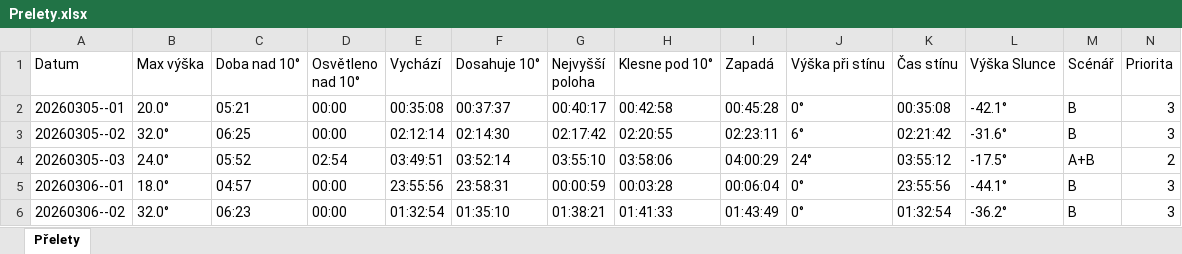
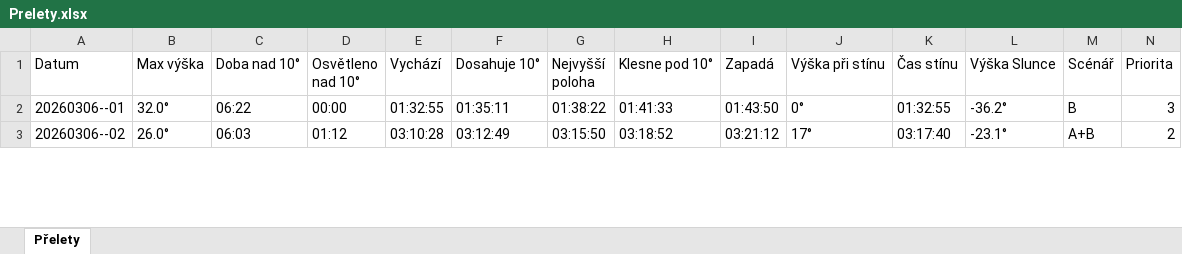
Before and after one commit to LASAR-DoSpace/LASARsat-Transit-Table, an Excel workbook: Prelety.xlsx, sheet Přelety, drawn as a sheet; only a part is shown; values as stored, in another font and other column widths than the file's, no cell formats; conditional formats not drawn; removed rows and columns are numbered as before the commit, all else as after; rows hold the shown columns only; the diff covers the shown part only; the diff names each change by its address in the sheet, - before the commit and + after, or states it on an @@ line.

```diff
--- a/Prelety.xlsx (sheet Přelety)
+++ b/Prelety.xlsx (sheet Přelety)
-row 2: 20260305--01 | 20.0° | 05:21 | 00:00 | 00:35:08 | 00:37:37 | 00:40:17 | 00:42:58 | 00:45:28 | 0° | 00:35:08 | -42.1° | B | 3
-row 3: 20260305--02 | 32.0° | 06:25 | 00:00 | 02:12:14 | 02:14:30 | 02:17:42 | 02:20:55 | 02:23:11 | 6° | 02:21:42 | -31.6° | B | 3
-row 4: 20260305--03 | 24.0° | 05:52 | 02:54 | 03:49:51 | 03:52:14 | 03:55:10 | 03:58:06 | 04:00:29 | 24° | 03:55:12 | -17.5° | A+B | 2
-B2 (Max výška): 18.0°
+B2 (Max výška): 32.0°
-C2 (Doba nad 10°): 04:57
+C2 (Doba nad 10°): 06:22
-E2 (Vychází): 23:55:56
+E2 (Vychází): 01:32:55
-F2 (Dosahuje 10°): 23:58:31
+F2 (Dosahuje 10°): 01:35:11
-G2 (Nejvyšší poloha): 00:00:59
+G2 (Nejvyšší poloha): 01:38:22
-H2 (Klesne pod 10°): 00:03:28
+H2 (Klesne pod 10°): 01:41:33
-I2 (Zapadá): 00:06:04
+I2 (Zapadá): 01:43:50
-K2 (Čas stínu): 23:55:56
+K2 (Čas stínu): 01:32:55
-L2 (Výška Slunce): -44.1°
+L2 (Výška Slunce): -36.2°
-B3 (Max výška): 32.0°
+B3 (Max výška): 26.0°
-C3 (Doba nad 10°): 06:23
+C3 (Doba nad 10°): 06:03
-D3 (Osvětleno nad 10°): 00:00
+D3 (Osvětleno nad 10°): 01:12
-E3 (Vychází): 01:32:54
+E3 (Vychází): 03:10:28
-F3 (Dosahuje 10°): 01:35:10
+F3 (Dosahuje 10°): 03:12:49
-G3 (Nejvyšší poloha): 01:38:21
+G3 (Nejvyšší poloha): 03:15:50
-H3 (Klesne pod 10°): 01:41:33
+H3 (Klesne pod 10°): 03:18:52
-I3 (Zapadá): 01:43:49
+I3 (Zapadá): 03:21:12
-J3 (Výška při stínu): 0°
+J3 (Výška při stínu): 17°
-K3 (Čas stínu): 01:32:54
+K3 (Čas stínu): 03:17:40
-L3 (Výška Slunce): -36.2°
+L3 (Výška Slunce): -23.1°
-M3 (Scénář): B
+M3 (Scénář): A+B
-N3 (Priorita): 3
+N3 (Priorita): 2
```
Also changed, not shown: 3 added rows, 1 removed row and 204 edited cells elsewhere in this sheet, cell formats.
